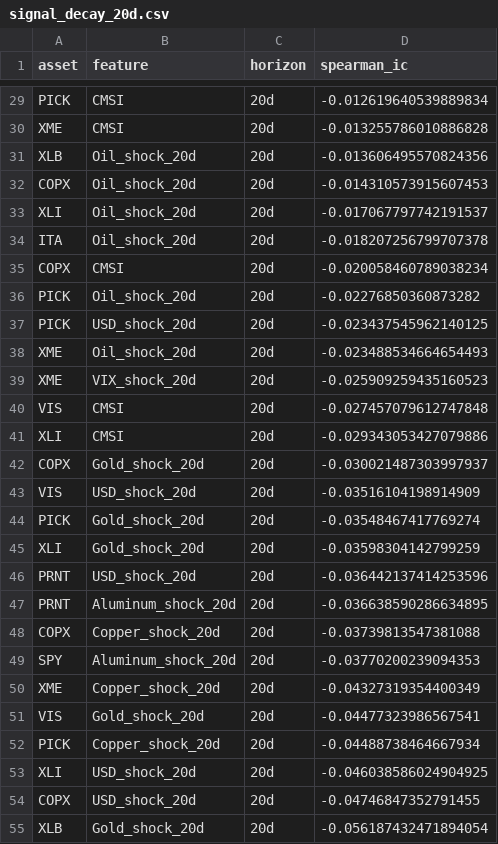
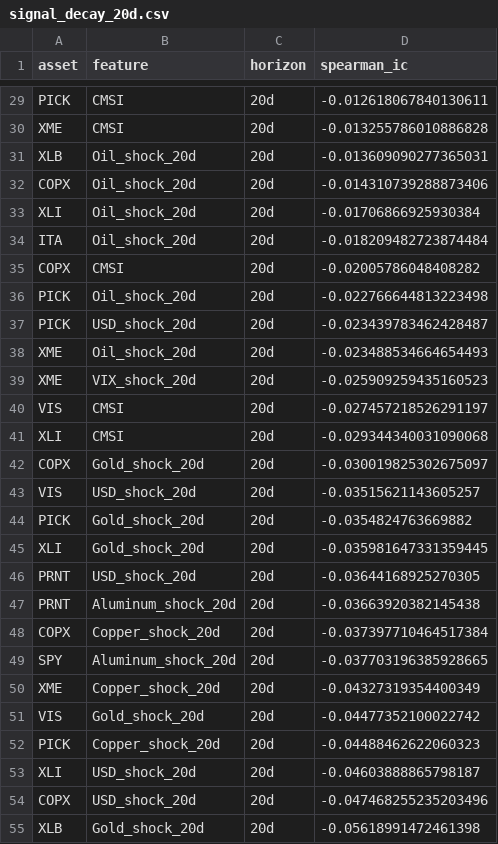
Before and after one commit to MohammadAminNouri/MatQuantLab, a CSV file: data/processed/signal_decay_20d.csv, drawn as a sheet; only a part is shown, gaps mark what is left out; the diff covers the shown part only; the diff names each change by its address in the sheet, - before the commit and + after, or states it on an @@ line.

```diff
--- a/data/processed/signal_decay_20d.csv
+++ b/data/processed/signal_decay_20d.csv
-D29 (spearman_ic): -0.012619640539889834
+D29 (spearman_ic): -0.012618067840130611
-D31 (spearman_ic): -0.013606495570824356
+D31 (spearman_ic): -0.013609090277365031
-D32 (spearman_ic): -0.014310573915607453
+D32 (spearman_ic): -0.014310739288873406
-D33 (spearman_ic): -0.017067797742191537
+D33 (spearman_ic): -0.01706866925930384
-D34 (spearman_ic): -0.018207256799707378
+D34 (spearman_ic): -0.018209482723874484
-D35 (spearman_ic): -0.020058460789038234
+D35 (spearman_ic): -0.02005786048408282
-D36 (spearman_ic): -0.02276850360873282
+D36 (spearman_ic): -0.022766644813223498
-D37 (spearman_ic): -0.023437545962140125
+D37 (spearman_ic): -0.023439783462428487
-D40 (spearman_ic): -0.027457079612747848
+D40 (spearman_ic): -0.027457218526291197
-D41 (spearman_ic): -0.029343053427079886
+D41 (spearman_ic): -0.029344340031090068
-D42 (spearman_ic): -0.030021487303997937
+D42 (spearman_ic): -0.030019825302675097
-D43 (spearman_ic): -0.03516104198914909
+D43 (spearman_ic): -0.03515621143605257
-D44 (spearman_ic): -0.03548467417769274
+D44 (spearman_ic): -0.0354824763669882
-D45 (spearman_ic): -0.03598304142799259
+D45 (spearman_ic): -0.035981647331359445
-D46 (spearman_ic): -0.036442137414253596
+D46 (spearman_ic): -0.03644168925270305
-D47 (spearman_ic): -0.036638590286634895
+D47 (spearman_ic): -0.03663920382145438
-D48 (spearman_ic): -0.03739813547381088
+D48 (spearman_ic): -0.037397710464517384
-D49 (spearman_ic): -0.03770200239094353
+D49 (spearman_ic): -0.037703196385928665
-D51 (spearman_ic): -0.04477323986567541
+D51 (spearman_ic): -0.04477352100022742
-D52 (spearman_ic): -0.04488738464667934
+D52 (spearman_ic): -0.04488462622060323
-D53 (spearman_ic): -0.046038586024904925
+D53 (spearman_ic): -0.04603888865798187
-D54 (spearman_ic): -0.04746847352791455
+D54 (spearman_ic): -0.047468255235203496
-D55 (spearman_ic): -0.056187432471894054
+D55 (spearman_ic): -0.05618991472461398
```
Also changed, not shown: 33 edited cells elsewhere in this file, data/processed/feature_importance.csv, data/processed/prices.csv, 3 other files.
